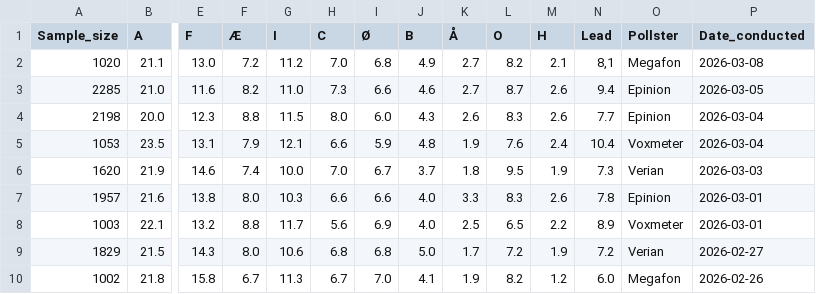
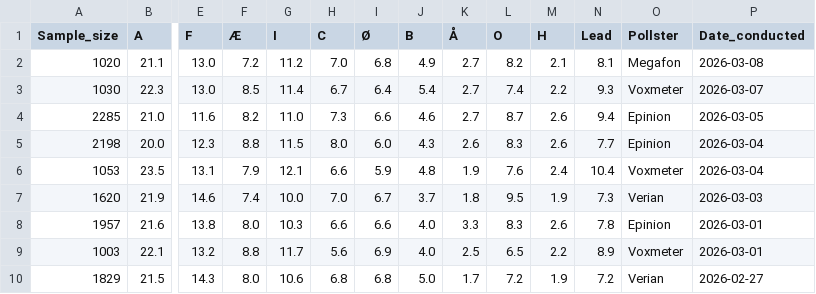
Before and after one commit to Andrevitali/PollsProject, a CSV file: Denmark_polls_clean.csv, drawn as a sheet; only a part is shown, gaps mark what is left out; the shorter side is filled out with more unchanged rows; rows hold the shown columns only; the diff names each change by its address in the sheet, - before the commit and + after, or states it on an @@ line.

```diff
--- a/Denmark_polls_clean.csv
+++ b/Denmark_polls_clean.csv
-N2 (Lead): 8,1
+N2 (Lead): 8.1
+row 3: 1030 | 22.3 | 13.0 | 8.5 | 11.4 | 6.7 | 6.4 | 5.4 | 2.7 | 7.4 | 2.2 | 9.3 | Voxmeter | 2026-03-07
```
Also changed, not shown: Denmark_national_polls_last5years_bs4.csv, UK_national_polls_last5years_bs4.csv, 2 other files.
